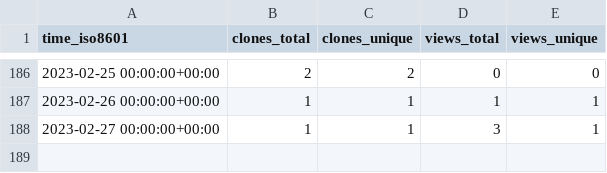
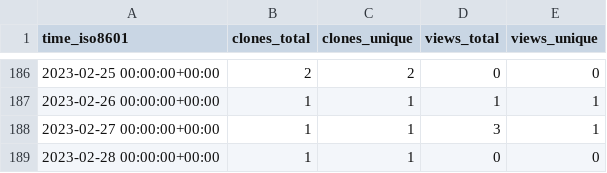
Before and after one commit to aubricot/computer_vision_with_eol_images, a CSV file: aubricot/computer_vision_with_eol_images/ghrs-data/views_clones_aggregate.csv, drawn as a sheet; only a part is shown, gaps mark what is left out.

```diff
--- a/aubricot/computer_vision_with_eol_images/ghrs-data/views_clones_aggregate.csv
+++ b/aubricot/computer_vision_with_eol_images/ghrs-data/views_clones_aggregate.csv
@@ -188 +188,2 @@ time_iso8601,clones_total,clones_unique,views_total,views_unique
 2023-02-27 00:00:00+00:00,1,1,3,1
+2023-02-28 00:00:00+00:00,1,1,0,0
```
Also changed, not shown: 1 other file.
